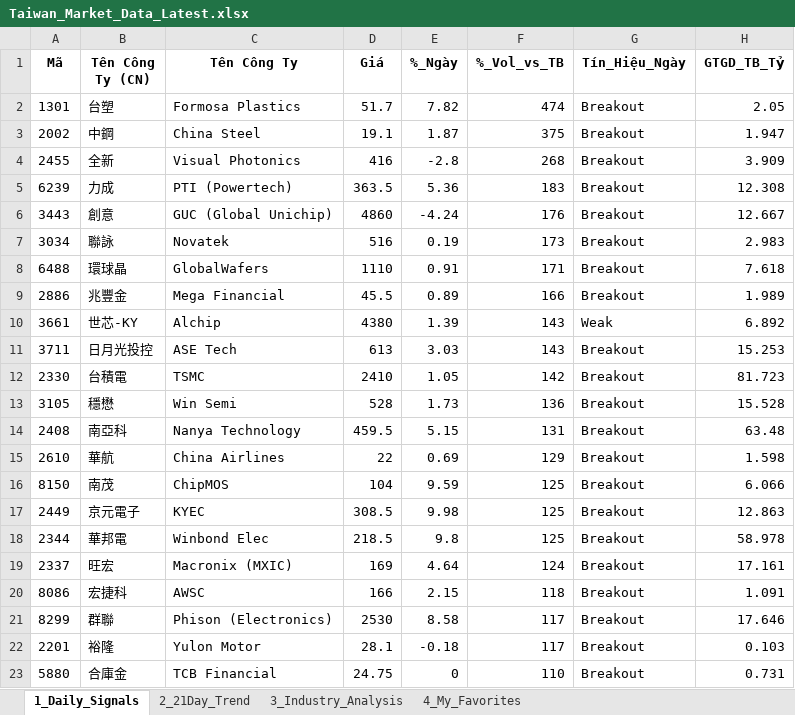
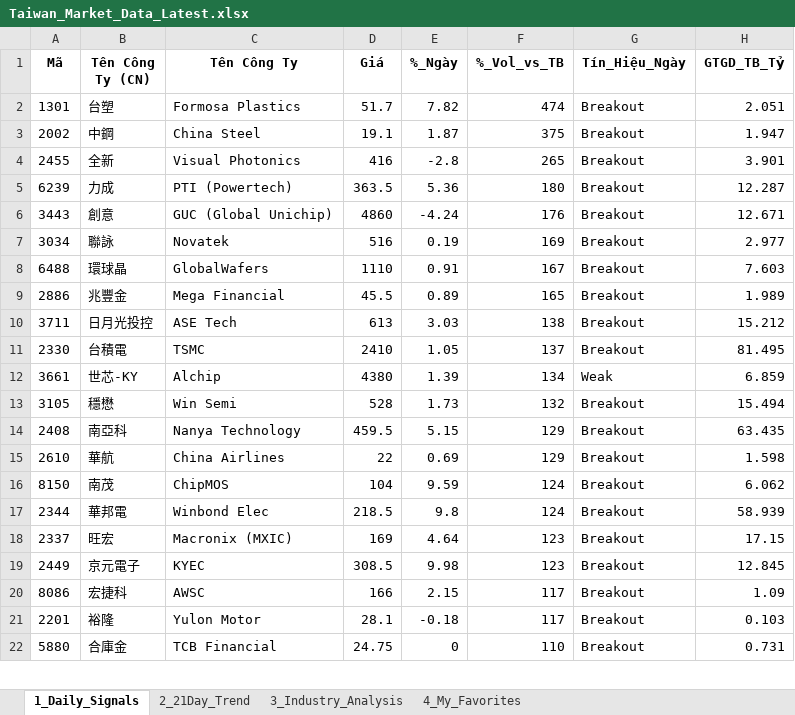
Before and after one commit to chipmoon/dashboard-tw, an Excel workbook: Taiwan_Market_Data_Latest.xlsx, sheet 1_Daily_Signals, drawn as a sheet; only a part is shown; values as stored, in another font and other column widths than the file's, no borders; removed rows and columns are numbered as before the commit, all else as after; the diff covers the shown part only; the diff names each change by its address in the sheet, - before the commit and + after, or states it on an @@ line.

```diff
--- a/Taiwan_Market_Data_Latest.xlsx (sheet 1_Daily_Signals)
+++ b/Taiwan_Market_Data_Latest.xlsx (sheet 1_Daily_Signals)
-H2 (GTGD_TB_Tỷ): 2.05
+H2 (GTGD_TB_Tỷ): 2.051
-F4 (%_Vol_vs_TB): 268
+F4 (%_Vol_vs_TB): 265
-H4 (GTGD_TB_Tỷ): 3.909
+H4 (GTGD_TB_Tỷ): 3.901
-F5 (%_Vol_vs_TB): 183
+F5 (%_Vol_vs_TB): 180
-H5 (GTGD_TB_Tỷ): 12.308
+H5 (GTGD_TB_Tỷ): 12.287
-H6 (GTGD_TB_Tỷ): 12.667
+H6 (GTGD_TB_Tỷ): 12.671
-F7 (%_Vol_vs_TB): 173
+F7 (%_Vol_vs_TB): 169
-H7 (GTGD_TB_Tỷ): 2.983
+H7 (GTGD_TB_Tỷ): 2.977
-F8 (%_Vol_vs_TB): 171
+F8 (%_Vol_vs_TB): 167
-H8 (GTGD_TB_Tỷ): 7.618
+H8 (GTGD_TB_Tỷ): 7.603
-F9 (%_Vol_vs_TB): 166
+F9 (%_Vol_vs_TB): 165
-row 10: 3661 | 世芯-KY | Alchip | 4380 | 1.39 | 143 | Weak | 6.892
-F10 (%_Vol_vs_TB): 143
+F10 (%_Vol_vs_TB): 138
-H10 (GTGD_TB_Tỷ): 15.253
+H10 (GTGD_TB_Tỷ): 15.212
-F11 (%_Vol_vs_TB): 142
+F11 (%_Vol_vs_TB): 137
-H11 (GTGD_TB_Tỷ): 81.723
+H11 (GTGD_TB_Tỷ): 81.495
+row 12: 3661 | 世芯-KY | Alchip | 4380 | 1.39 | 134 | Weak | 6.859
-F13 (%_Vol_vs_TB): 136
+F13 (%_Vol_vs_TB): 132
-H13 (GTGD_TB_Tỷ): 15.528
+H13 (GTGD_TB_Tỷ): 15.494
-F14 (%_Vol_vs_TB): 131
+F14 (%_Vol_vs_TB): 129
-H14 (GTGD_TB_Tỷ): 63.48
+H14 (GTGD_TB_Tỷ): 63.435
-F16 (%_Vol_vs_TB): 125
+F16 (%_Vol_vs_TB): 124
-H16 (GTGD_TB_Tỷ): 6.066
+H16 (GTGD_TB_Tỷ): 6.062
-row 17: 2449 | 京元電子 | KYEC | 308.5 | 9.98 | 125 | Breakout | 12.863
-F17 (%_Vol_vs_TB): 125
+F17 (%_Vol_vs_TB): 124
-H17 (GTGD_TB_Tỷ): 58.978
+H17 (GTGD_TB_Tỷ): 58.939
-F18 (%_Vol_vs_TB): 124
+F18 (%_Vol_vs_TB): 123
-H18 (GTGD_TB_Tỷ): 17.161
+H18 (GTGD_TB_Tỷ): 17.15
+row 19: 2449 | 京元電子 | KYEC | 308.5 | 9.98 | 123 | Breakout | 12.845
-F20 (%_Vol_vs_TB): 118
+F20 (%_Vol_vs_TB): 117
-H20 (GTGD_TB_Tỷ): 1.091
+H20 (GTGD_TB_Tỷ): 1.09
-row 21: 8299 | 群聯 | Phison (Electronics) | 2530 | 8.58 | 117 | Breakout | 17.646
```
Also changed, not shown: 5 added rows, 4 removed rows and 39 edited cells elsewhere in this sheet, sheet 2_21Day_Trend, sheet 3_Industry_Analysis, sheet 4_My_Favorites.
